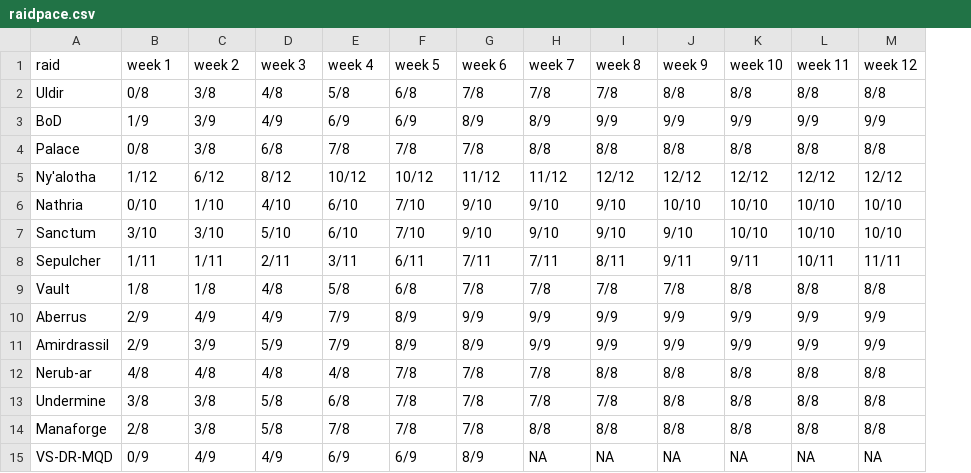
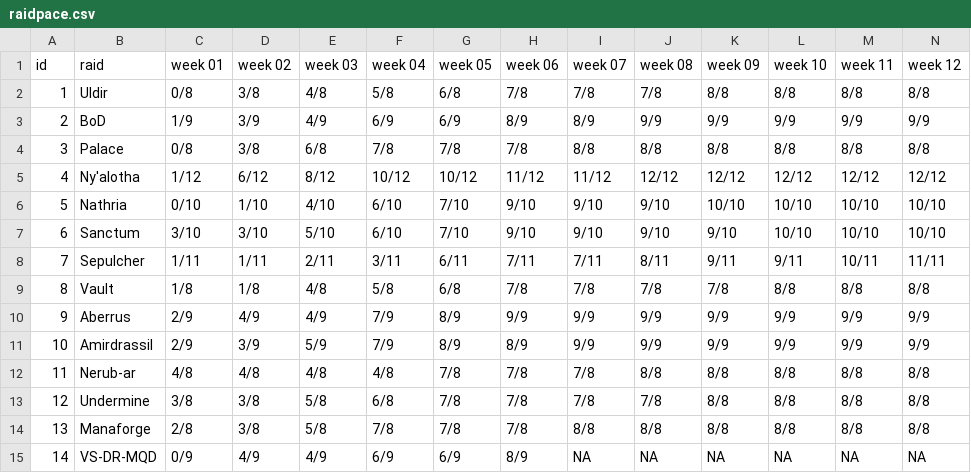
Before and after one commit to Sogarn/RenderStats, a CSV file: core/data/raidpace.csv, drawn as a sheet; addresses are those after the commit; the diff names each change by its address in the sheet, - before the commit and + after, or states it on an @@ line.

```diff
--- a/core/data/raidpace.csv
+++ b/core/data/raidpace.csv
+column A (id), rows 2-15: 1 | 2 | 3 | 4 | 5 | 6 | 7 | 8 | 9 | 10 | 11 | 12 | 13 | 14
-C1: week 1
+C1: week 01
-D1: week 2
+D1: week 02
-E1: week 3
+E1: week 03
-F1: week 4
+F1: week 04
-G1: week 5
+G1: week 05
-H1: week 6
+H1: week 06
-I1: week 7
+I1: week 07
-J1: week 8
+J1: week 08
-K1: week 9
+K1: week 09
```
Also changed, not shown: 3 other files.
